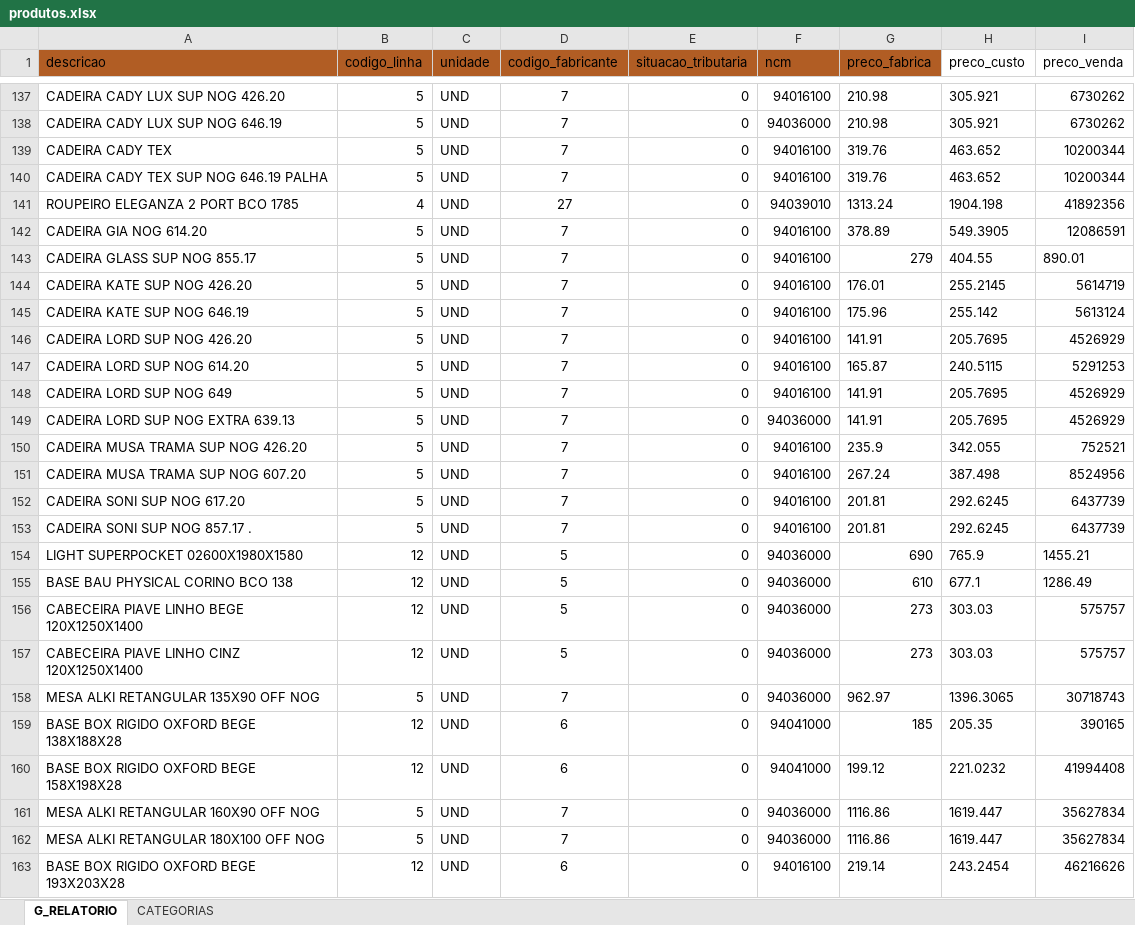
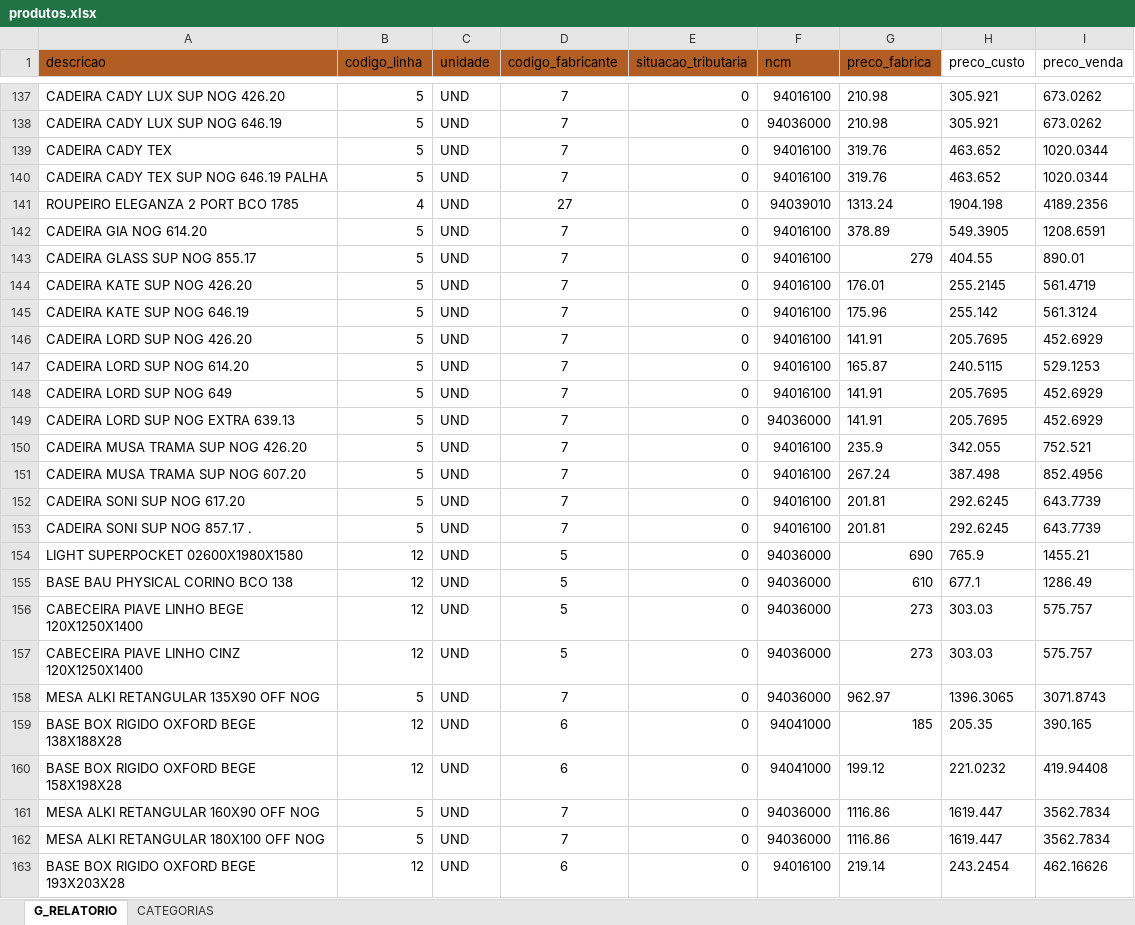
Before and after one commit to MarlonAelson/importador-js, an Excel workbook: backend/arquivos_importacao/produtos.xlsx, sheet G_RELATORIO, drawn as a sheet; only a part is shown, gaps mark what is left out; values as stored, in another font and other column widths than the file's, no borders; the diff covers the shown part only; the diff names each change by its address in the sheet, - before the commit and + after, or states it on an @@ line.

```diff
--- a/backend/arquivos_importacao/produtos.xlsx (sheet G_RELATORIO)
+++ b/backend/arquivos_importacao/produtos.xlsx (sheet G_RELATORIO)
-I137:I138 (preco_venda): 6730262
+I137:I138 (preco_venda): 673.0262
-I139:I140 (preco_venda): 10200344
+I139:I140 (preco_venda): 1020.0344
-I141 (preco_venda): 41892356
+I141 (preco_venda): 4189.2356
-I142 (preco_venda): 12086591
+I142 (preco_venda): 1208.6591
-I144 (preco_venda): 5614719
+I144 (preco_venda): 561.4719
-I145 (preco_venda): 5613124
+I145 (preco_venda): 561.3124
-I146 (preco_venda): 4526929
+I146 (preco_venda): 452.6929
-I147 (preco_venda): 5291253
+I147 (preco_venda): 529.1253
-I148:I149 (preco_venda): 4526929
+I148:I149 (preco_venda): 452.6929
-I150 (preco_venda): 752521
+I150 (preco_venda): 752.521
-I151 (preco_venda): 8524956
+I151 (preco_venda): 852.4956
-I152:I153 (preco_venda): 6437739
+I152:I153 (preco_venda): 643.7739
-I156:I157 (preco_venda): 575757
+I156:I157 (preco_venda): 575.757
-I158 (preco_venda): 30718743
+I158 (preco_venda): 3071.8743
-I159 (preco_venda): 390165
+I159 (preco_venda): 390.165
-I160 (preco_venda): 41994408
+I160 (preco_venda): 419.94408
-I161:I162 (preco_venda): 35627834
+I161:I162 (preco_venda): 3562.7834
-I163 (preco_venda): 46216626
+I163 (preco_venda): 462.16626
```
Also changed, not shown: 244 edited cells elsewhere in this sheet, 2 other files.
